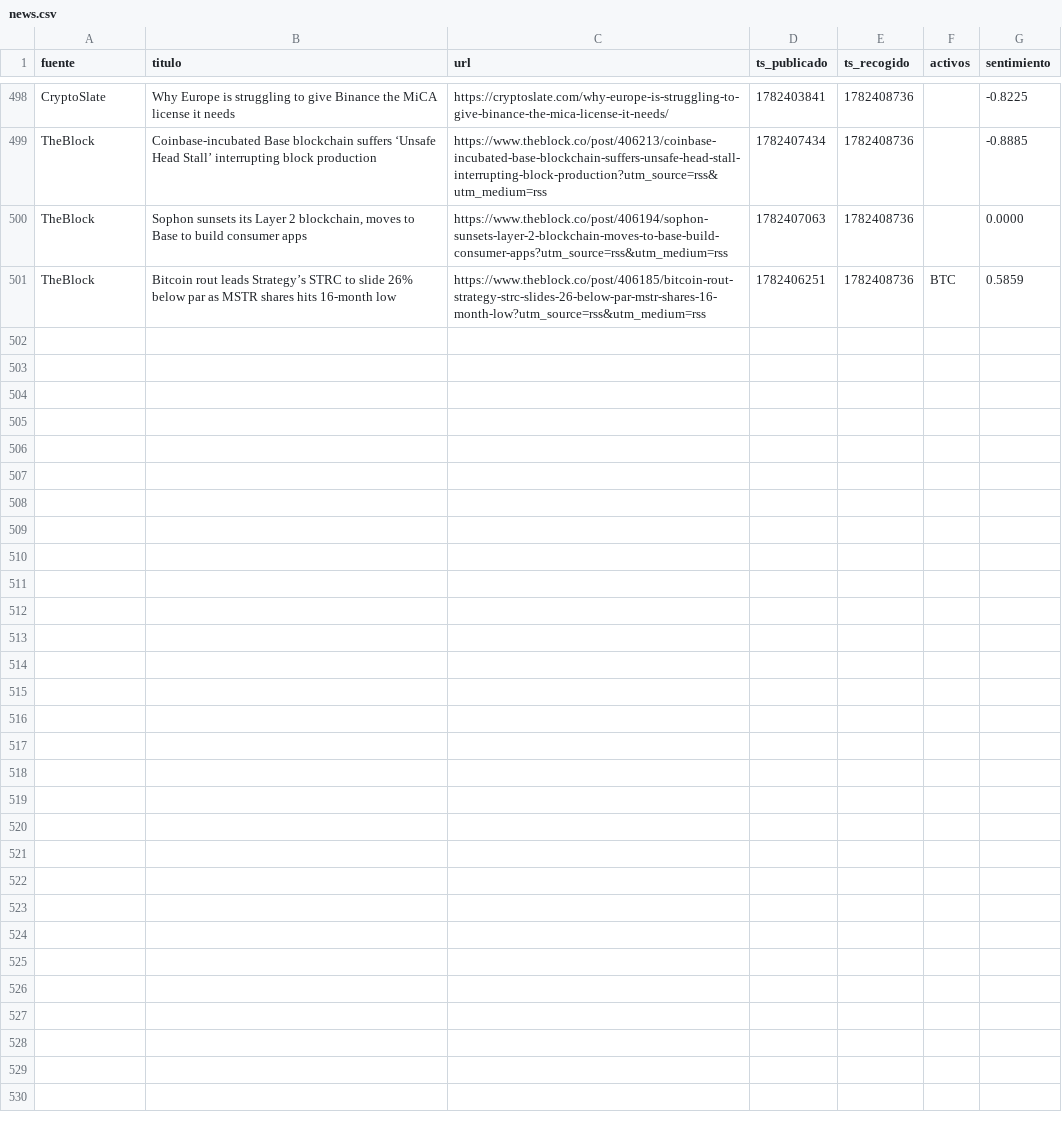
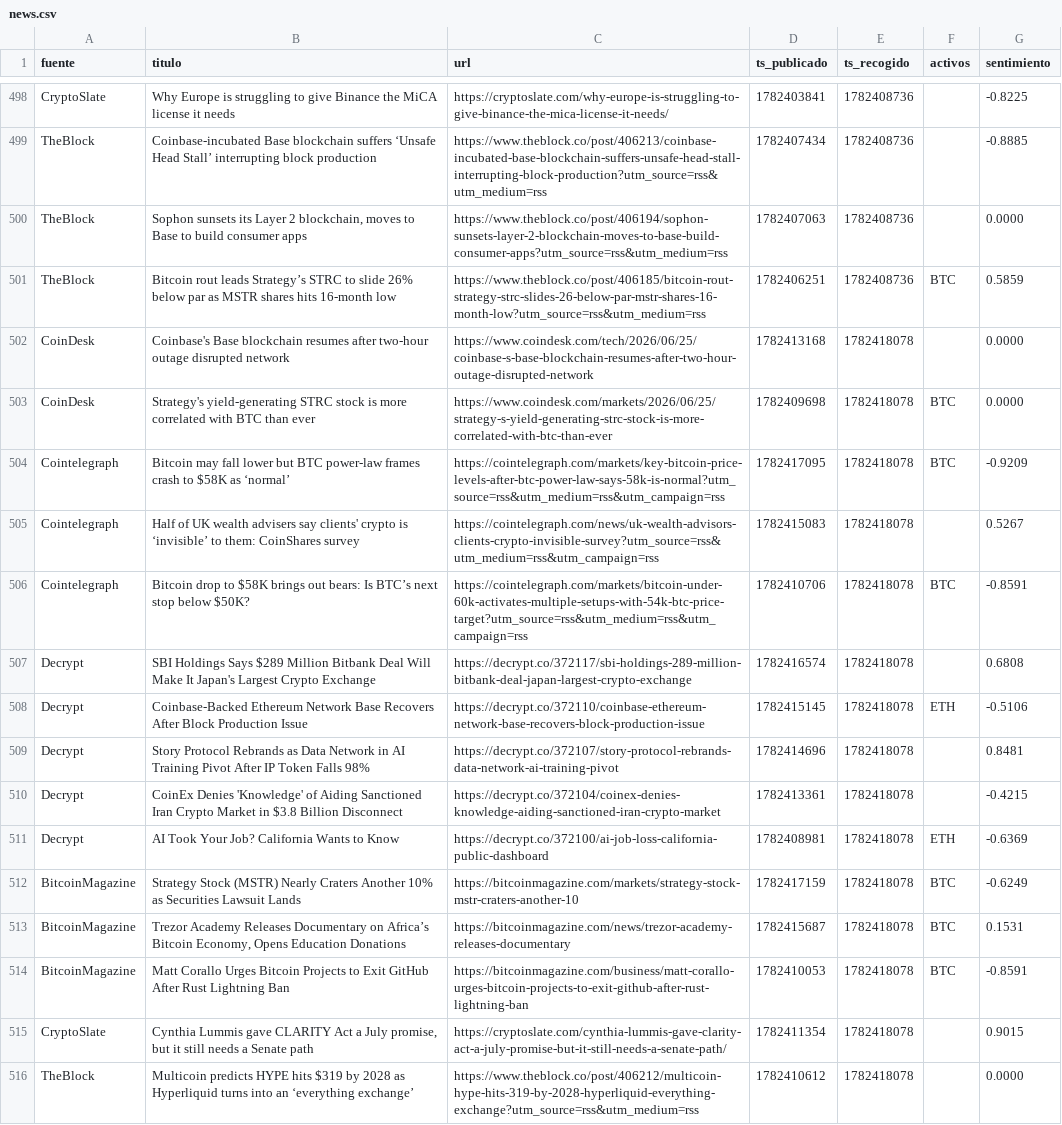
Before and after one commit to marcosgcuenta1/trading-bot, a CSV file: data/news.csv, drawn as a sheet; only a part is shown, gaps mark what is left out; the diff names each change by its address in the sheet, - before the commit and + after, or states it on an @@ line.

```diff
--- a/data/news.csv
+++ b/data/news.csv
+row 502: CoinDesk | Coinbase's Base blockchain resumes after two-hour outage disrupted network | https://www.coindesk.com/tech/2026/06/25/coinbase-s-base-blockchain-resumes-after-two-hour-outage-disrupted-network | 1782413168 | 1782418078 |  | 0.0000
+row 503: CoinDesk | Strategy's yield-generating STRC stock is more correlated with BTC than ever | https://www.coindesk.com/markets/2026/06/25/strategy-s-yield-generating-strc-stock-is-more-correlated-with-btc-than-ever | 1782409698 | 1782418078 | BTC | 0.0000
+row 504: Cointelegraph | Bitcoin may fall lower but BTC power-law frames crash to $58K as ‘normal’ | https://cointelegraph.com/markets/key-bitcoin-price-levels-after-btc-power-law-says-58k-is-normal?utm_source=rss&utm_medium=rss&utm_campaign=rss | 1782417095 | 1782418078 | BTC | -0.9209
+row 505: Cointelegraph | Half of UK wealth advisers say clients' crypto is ‘invisible’ to them: CoinShares survey | https://cointelegraph.com/news/uk-wealth-advisors-clients-crypto-invisible-survey?utm_source=rss&utm_medium=rss&utm_campaign=rss | 1782415083 | 1782418078 |  | 0.5267
+row 506: Cointelegraph | Bitcoin drop to $58K brings out bears: Is BTC’s next stop below $50K? | https://cointelegraph.com/markets/bitcoin-under-60k-activates-multiple-setups-with-54k-btc-price-target?utm_source=rss&utm_medium=rss&utm_campaign=rss | 1782410706 | 1782418078 | BTC | -0.8591
+row 507: Decrypt | SBI Holdings Says $289 Million Bitbank Deal Will Make It Japan's Largest Crypto Exchange | https://decrypt.co/372117/sbi-holdings-289-million-bitbank-deal-japan-largest-crypto-exchange | 1782416574 | 1782418078 |  | 0.6808
+row 508: Decrypt | Coinbase-Backed Ethereum Network Base Recovers After Block Production Issue | https://decrypt.co/372110/coinbase-ethereum-network-base-recovers-block-production-issue | 1782415145 | 1782418078 | ETH | -0.5106
+row 509: Decrypt | Story Protocol Rebrands as Data Network in AI Training Pivot After IP Token Falls 98% | https://decrypt.co/372107/story-protocol-rebrands-data-network-ai-training-pivot | 1782414696 | 1782418078 |  | 0.8481
+row 510: Decrypt | CoinEx Denies 'Knowledge' of Aiding Sanctioned Iran Crypto Market in $3.8 Billion Disconnect | https://decrypt.co/372104/coinex-denies-knowledge-aiding-sanctioned-iran-crypto-market | 1782413361 | 1782418078 |  | -0.4215
+row 511: Decrypt | AI Took Your Job? California Wants to Know | https://decrypt.co/372100/ai-job-loss-california-public-dashboard | 1782408981 | 1782418078 | ETH | -0.6369
+row 512: BitcoinMagazine | Strategy Stock (MSTR) Nearly Craters Another 10% as Securities Lawsuit Lands | https://bitcoinmagazine.com/markets/strategy-stock-mstr-craters-another-10 | 1782417159 | 1782418078 | BTC | -0.6249
+row 513: BitcoinMagazine | Trezor Academy Releases Documentary on Africa’s Bitcoin Economy, Opens Education Donations | https://bitcoinmagazine.com/news/trezor-academy-releases-documentary | 1782415687 | 1782418078 | BTC | 0.1531
+row 514: BitcoinMagazine | Matt Corallo Urges Bitcoin Projects to Exit GitHub After Rust Lightning Ban | https://bitcoinmagazine.com/business/matt-corallo-urges-bitcoin-projects-to-exit-github-after-rust-lightning-ban | 1782410053 | 1782418078 | BTC | -0.8591
+row 515: CryptoSlate | Cynthia Lummis gave CLARITY Act a July promise, but it still needs a Senate path | https://cryptoslate.com/cynthia-lummis-gave-clarity-act-a-july-promise-but-it-still-needs-a-senate-path/ | 1782411354 | 1782418078 |  | 0.9015
+row 516: TheBlock | Multicoin predicts HYPE hits $319 by 2028 as Hyperliquid turns into an ‘everything exchange’ | https://www.theblock.co/post/406212/multicoin-hype-hits-319-by-2028-hyperliquid-everything-exchange?utm_source=rss&utm_medium=rss | 1782410612 | 1782418078 |  | 0.0000
```
